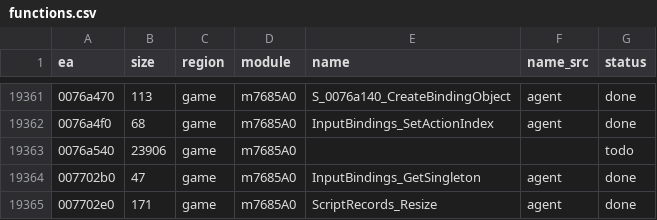
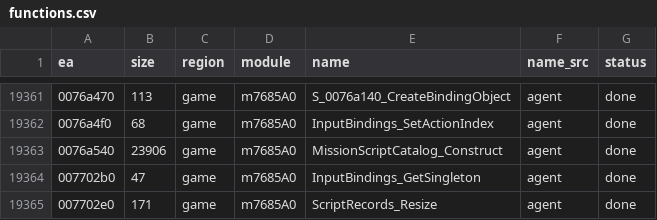
Before and after one commit to eonflux7/csf-re, a CSV file: db/functions.csv, drawn as a sheet; only a part is shown, gaps mark what is left out.

```diff
--- a/db/functions.csv
+++ b/db/functions.csv
@@ -19362,3 +19362,3 @@ ea,size,region,module,name,name_src,status
 0076a4f0,68,game,m7685A0,InputBindings_SetActionIndex,agent,done
-0076a540,23906,game,m7685A0,,,todo
+0076a540,23906,game,m7685A0,MissionScriptCatalog_Construct,agent,done
 007702b0,47,game,m7685A0,InputBindings_GetSingleton,agent,done
```
Also changed, not shown: 5 other files.
